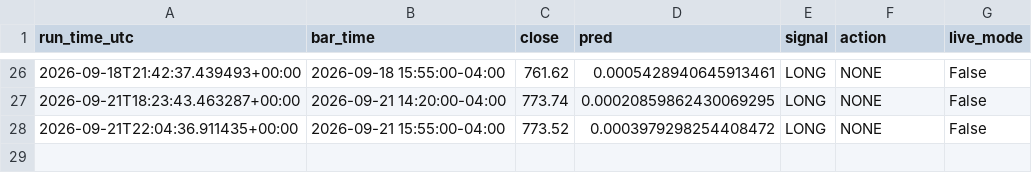
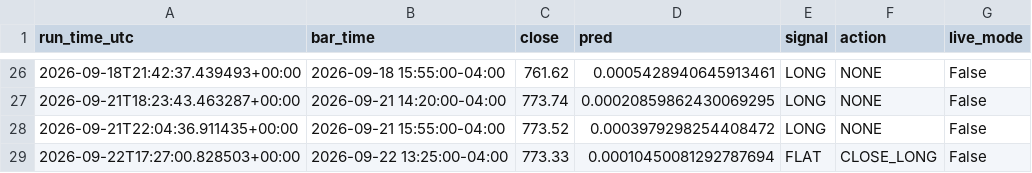
Before and after one commit to rohan216h/spy-paper-trading, a CSV file: paper_trading/trade_log.csv, drawn as a sheet; only a part is shown, gaps mark what is left out; the diff names each change by its address in the sheet, - before the commit and + after, or states it on an @@ line.

```diff
--- a/paper_trading/trade_log.csv
+++ b/paper_trading/trade_log.csv
+row 29: 2026-09-22T17:27:00.828503+00:00 | 2026-09-22 13:25:00-04:00 | 773.33 | 0.00010450081292787694 | FLAT | CLOSE_LONG | False
```
Also changed, not shown: 1 other file.
